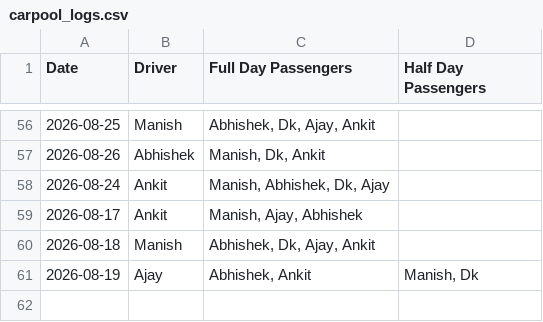
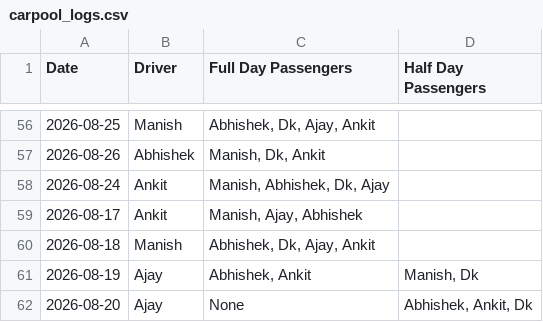
Before and after one commit to manishtripathiirman-collab/carpool-app, a CSV file: carpool_logs.csv, drawn as a sheet; only a part is shown, gaps mark what is left out.

Commit message:
Update trip logs for 2026-08-20

```diff
--- a/carpool_logs.csv
+++ b/carpool_logs.csv
@@ -61 +61,2 @@ Date,Driver,Full Day Passengers,Half Day Passengers
 2026-08-19,Ajay,"Abhishek, Ankit","Manish, Dk"
+2026-08-20,Ajay,None,"Abhishek, Ankit, Dk"
```
